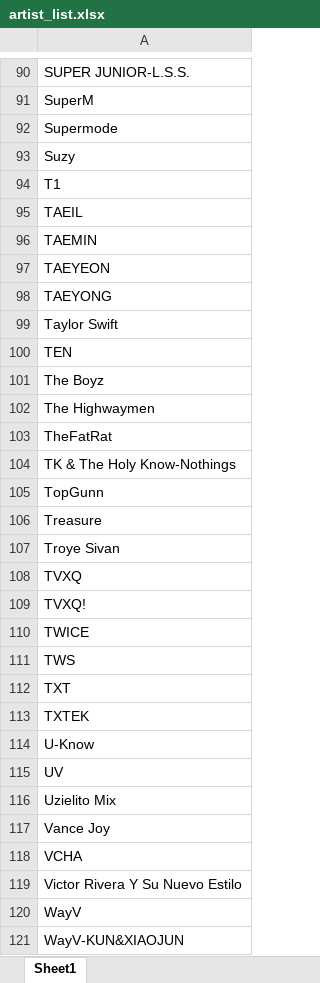
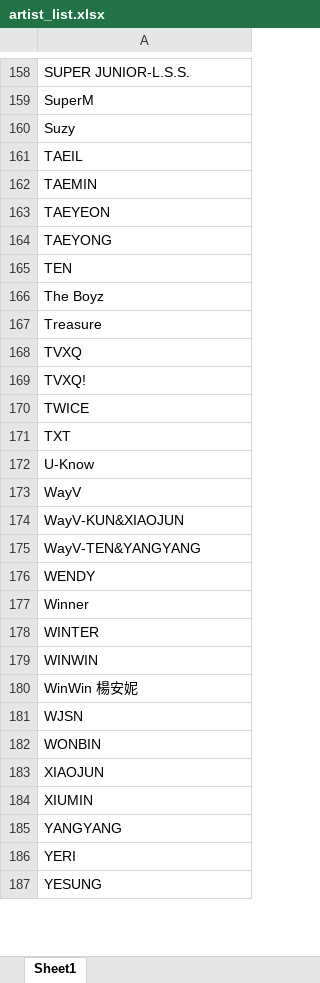
Before and after one commit to tylergleeson/kpop_analytics, an Excel workbook: data/artist_list.xlsx, sheet Sheet1, drawn as a sheet; only a part is shown, gaps mark what is left out; the shorter side is filled out with more unchanged rows; values as stored, in another font and other column widths than the file's, no borders; conditional formats not drawn; removed rows and columns are numbered as before the commit, all else as after; the diff covers the shown part only; the diff names each change by its address in the sheet, - before the commit and + after, or states it on an @@ line.

```diff
--- a/data/artist_list.xlsx (sheet Sheet1)
+++ b/data/artist_list.xlsx (sheet Sheet1)
-row 92: Supermode
-row 94: T1
-row 99: Taylor Swift
-row 102: The Highwaymen
-row 103: TheFatRat
-row 104: TK & The Holy Know-Nothings
-row 105: TopGunn
-row 107: Troye Sivan
-row 111: TWS
-row 113: TXTEK
-row 115: UV
-row 116: Uzielito Mix
-row 117: Vance Joy
-row 118: VCHA
-row 119: Victor Rivera Y Su Nuevo Estilo
```
Also changed, not shown: 91 added rows, 37 removed rows, 3 moved rows and 3 edited cells elsewhere in this sheet, 1 other file.
